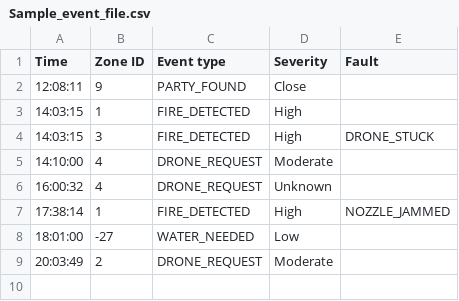
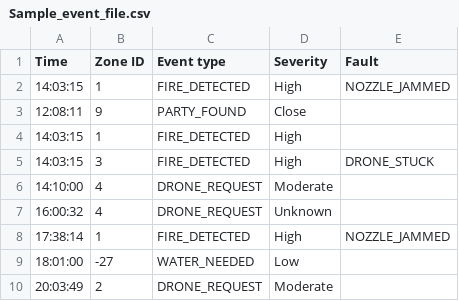
Before and after one commit to yusufibrahim254/FireFighting-Drone-Swarm, a CSV file: docs/Sample_event_file.csv, drawn as a sheet.

Commit message:
Added the faulting and handling of faults.

```diff
--- a/docs/Sample_event_file.csv
+++ b/docs/Sample_event_file.csv
@@ -1,2 +1,3 @@
 Time,Zone ID,Event type,Severity,Fault
+14:03:15,1,FIRE_DETECTED,High,NOZZLE_JAMMED
 12:08:11,9,PARTY_FOUND,Close
```
Also changed, not shown: 6 other files.
